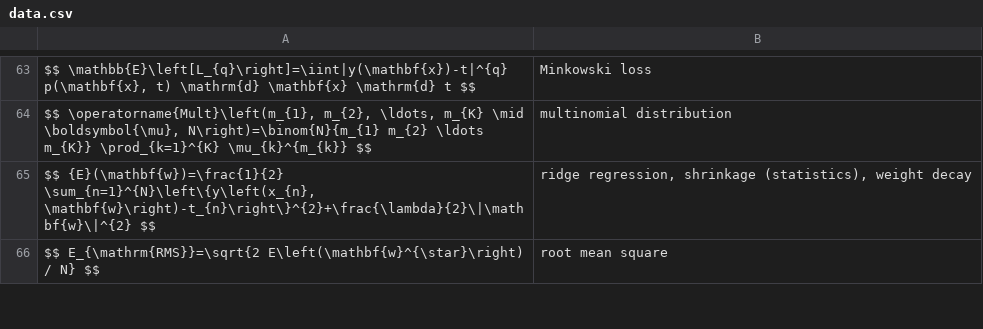
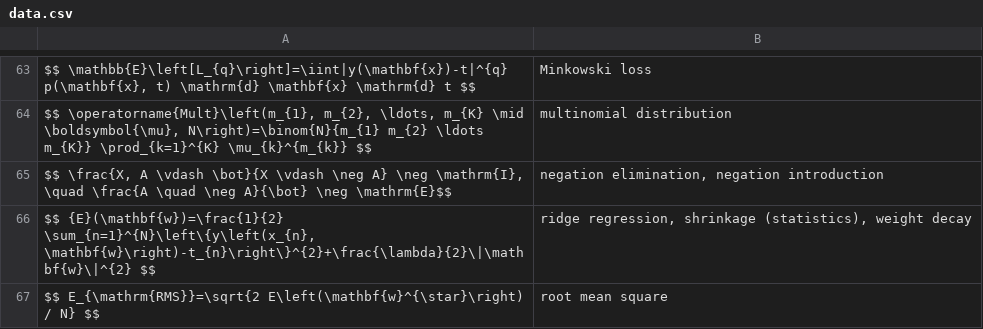
Before and after one commit to human-404/human-404.github.io, a CSV file: data.csv, drawn as a sheet; only a part is shown, gaps mark what is left out; the diff names each change by its address in the sheet, - before the commit and + after, or states it on an @@ line.

Commit message:
Update data.csv

```diff
--- a/data.csv
+++ b/data.csv
+row 65: $$ \frac{X, A \vdash \bot}{X \vdash \neg A} \neg \mathrm{I}, \quad \frac{A \quad \neg A}{\bot} \neg \mathrm{E}$$ | negation elimination, negation introduction
```
